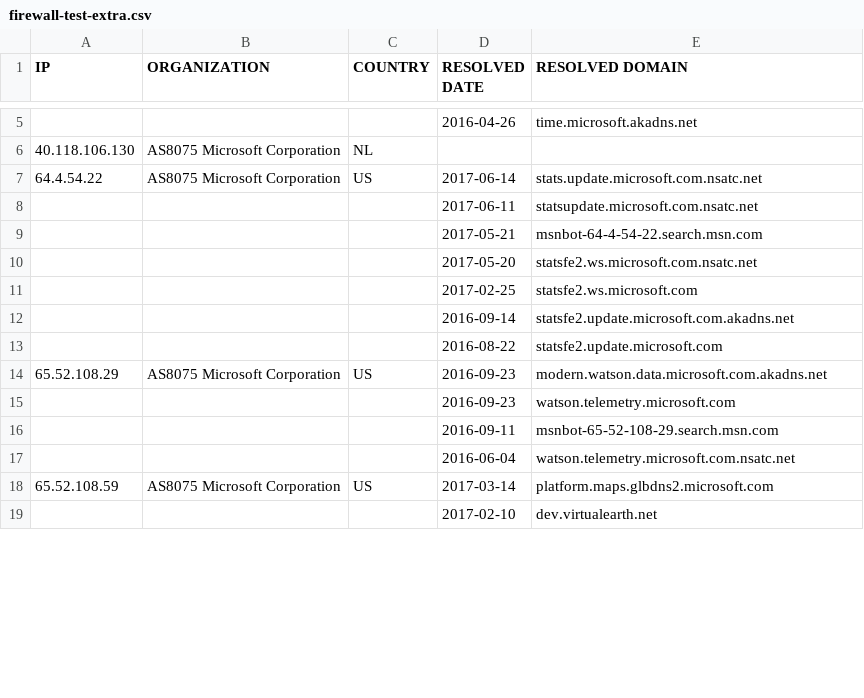
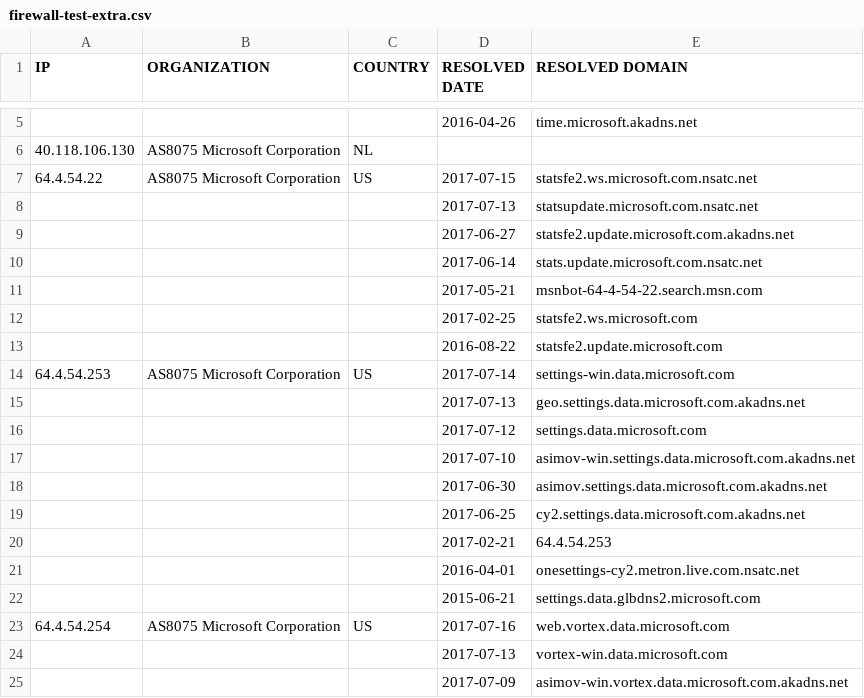
Before and after one commit to xxoolm/WindowsSpyBlocker, a CSV file: logs/win81/firewall-test-extra.csv, drawn as a sheet; only a part is shown, gaps mark what is left out; the shorter side is filled out with more unchanged rows; the diff covers the shown part only.

```diff
--- a/logs/win81/firewall-test-extra.csv
+++ b/logs/win81/firewall-test-extra.csv
@@ -6,8 +6,20 @@ IP,ORGANIZATION,COUNTRY,RESOLVED DATE,RESOLVED DOMAIN
 40.118.106.130,AS8075 Microsoft Corporation,NL,,
-64.4.54.22,AS8075 Microsoft Corporation,US,2017-06-14,stats.update.microsoft.com.nsatc.net
-,,,2017-06-11,statsupdate.microsoft.com.nsatc.net
+64.4.54.22,AS8075 Microsoft Corporation,US,2017-07-15,statsfe2.ws.microsoft.com.nsatc.net
+,,,2017-07-13,statsupdate.microsoft.com.nsatc.net
+,,,2017-06-27,statsfe2.update.microsoft.com.akadns.net
+,,,2017-06-14,stats.update.microsoft.com.nsatc.net
 ,,,2017-05-21,msnbot-64-4-54-22.search.msn.com
-,,,2017-05-20,statsfe2.ws.microsoft.com.nsatc.net
 ,,,2017-02-25,statsfe2.ws.microsoft.com
-,,,2016-09-14,statsfe2.update.microsoft.com.akadns.net
 ,,,2016-08-22,statsfe2.update.microsoft.com
+64.4.54.253,AS8075 Microsoft Corporation,US,2017-07-14,settings-win.data.microsoft.com
+,,,2017-07-13,geo.settings.data.microsoft.com.akadns.net
+,,,2017-07-12,settings.data.microsoft.com
+,,,2017-07-10,asimov-win.settings.data.microsoft.com.akadns.net
+,,,2017-06-30,asimov.settings.data.microsoft.com.akadns.net
+,,,2017-06-25,cy2.settings.data.microsoft.com.akadns.net
+,,,2017-02-21,64.4.54.253
+,,,2016-04-01,onesettings-cy2.metron.live.com.nsatc.net
+,,,2015-06-21,settings.data.glbdns2.microsoft.com
+64.4.54.254,AS8075 Microsoft Corporation,US,2017-07-16,web.vortex.data.microsoft.com
+,,,2017-07-13,vortex-win.data.microsoft.com
+,,,2017-07-09,asimov-win.vortex.data.microsoft.com.akadns.net
```
Also changed, not shown: 16 added rows and 3 edited cells elsewhere in this file, logs/win81/firewall-test-spy.csv, logs/win81/proxifier-unique.csv, 20 other files.
